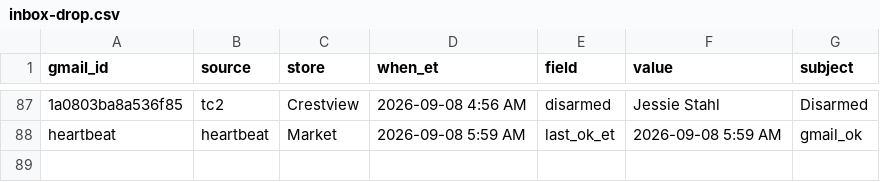
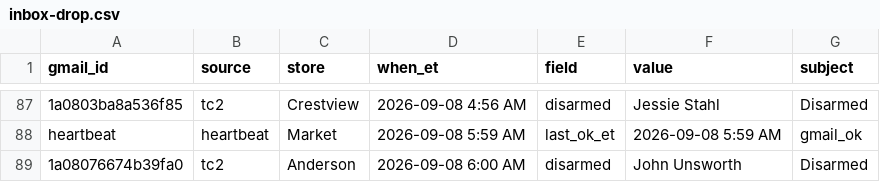
Before and after one commit to SCDashboard/DailyUploads, a CSV file: inbox-drop.csv, drawn as a sheet; only a part is shown, gaps mark what is left out; the diff names each change by its address in the sheet, - before the commit and + after, or states it on an @@ line.

Commit message:
tc2 Anderson disarmed John Unsworth 2026-09-08 6:00 AM

```diff
--- a/inbox-drop.csv
+++ b/inbox-drop.csv
+row 89: 1a08076674b39fa0 | tc2 | Anderson | 2026-09-08 6:00 AM | disarmed | John Unsworth | Disarmed
```
